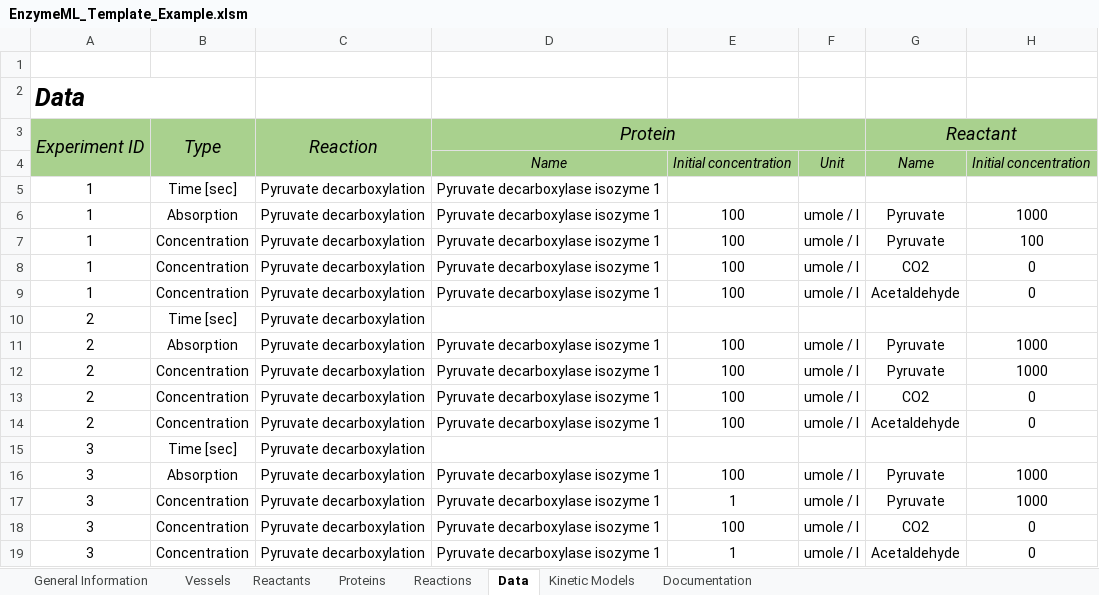
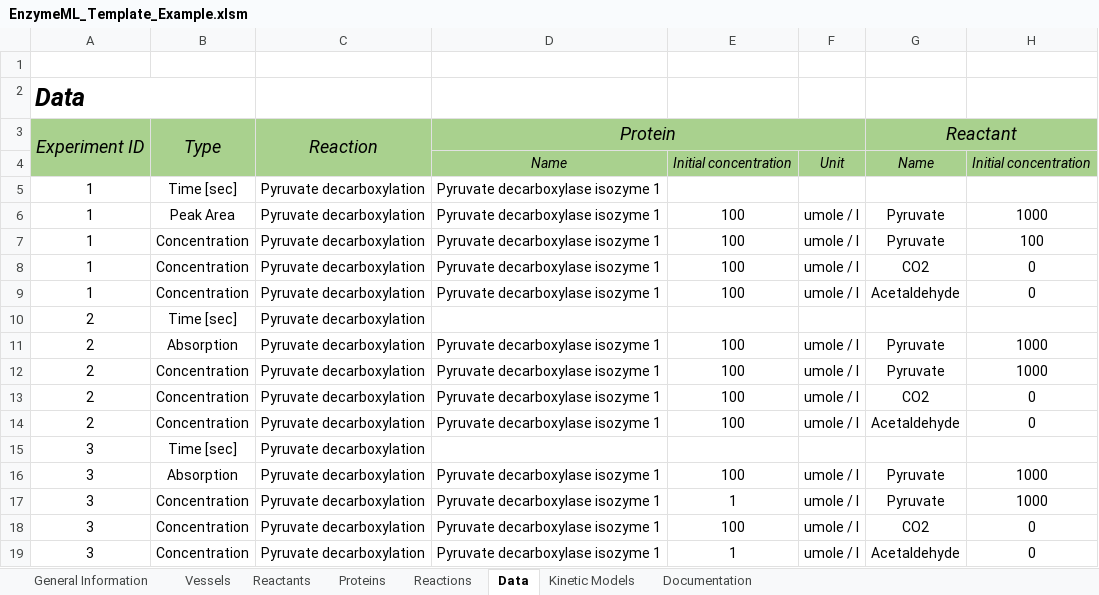
Before and after one commit to EnzymeML/PyEnzyme, an Excel workbook: templates/EnzymeML_Template_Example.xlsm, sheet Data, drawn as a sheet; only a part is shown; values as stored, in another font and other column widths than the file's, no borders; charts and pictures not drawn; the diff names each change by its address in the sheet, - before the commit and + after, or states it on an @@ line.

Commit message:
Added Peak Area to Source and Spreadsheet

```diff
--- a/templates/EnzymeML_Template_Example.xlsm (sheet Data)
+++ b/templates/EnzymeML_Template_Example.xlsm (sheet Data)
-B6: Absorption
+B6: Peak Area
```
Also changed, not shown: sheet Documentation, templates/EnzymeML_Template.xlsm, 2 other files.
